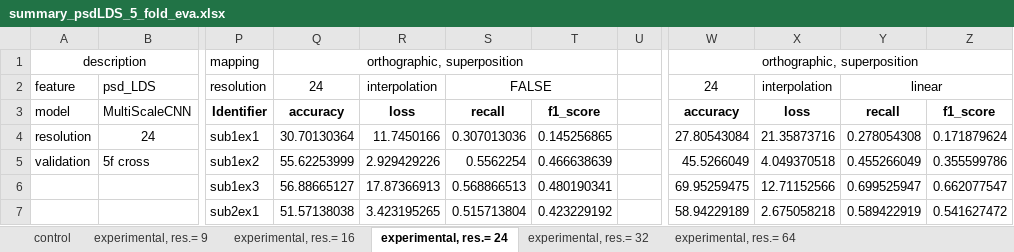
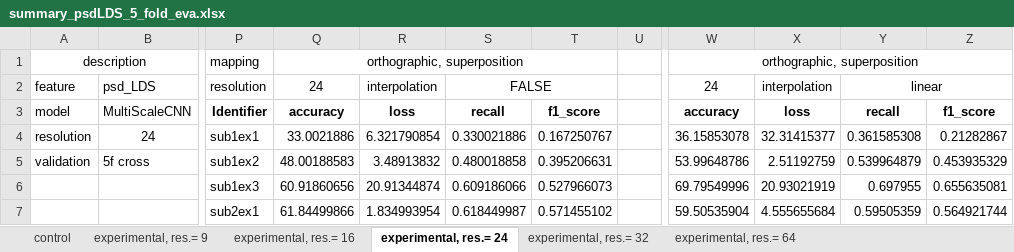
Before and after one commit to Malcolm-XY/channelmatrix_2d, an Excel workbook: Results/summary_psdLDS_5_fold_eva.xlsx, sheet experimental, res.= 24, drawn as a sheet; only a part is shown, gaps mark what is left out; values as stored, in another font and other column widths than the file's, no borders; the diff covers the shown part only; the diff names each change by its address in the sheet, - before the commit and + after, or states it on an @@ line.

```diff
--- a/Results/summary_psdLDS_5_fold_eva.xlsx (sheet experimental, res.= 24)
+++ b/Results/summary_psdLDS_5_fold_eva.xlsx (sheet experimental, res.= 24)
-Q4: 30.70130364
+Q4: 33.0021886
-R4: 11.7450166
+R4: 6.321790854
-S4: 0.307013036
+S4: 0.330021886
-T4: 0.145256865
+T4: 0.167250767
-W4: 27.80543084
+W4: 36.15853078
-X4: 21.35873716
+X4: 32.31415377
-Y4: 0.278054308
+Y4: 0.361585308
-Z4: 0.171879624
+Z4: 0.21282867
-Q5: 55.62253999
+Q5: 48.00188583
-R5: 2.929429226
+R5: 3.48913832
-S5: 0.5562254
+S5: 0.480018858
-T5: 0.466638639
+T5: 0.395206631
-W5: 45.5266049
+W5: 53.99648786
-X5: 4.049370518
+X5: 2.51192759
-Y5: 0.455266049
+Y5: 0.539964879
-Z5: 0.355599786
+Z5: 0.453935329
-Q6: 56.88665127
+Q6: 60.91860656
-R6: 17.87366913
+R6: 20.91344874
-S6: 0.568866513
+S6: 0.609186066
-T6: 0.480190341
+T6: 0.527966073
-W6: 69.95259475
+W6: 69.79549996
-X6: 12.71152566
+X6: 20.93021919
-Y6: 0.699525947
+Y6: 0.697955
-Z6: 0.662077547
+Z6: 0.655635081
-Q7: 51.57138038
+Q7: 61.84499866
-R7: 3.423195265
+R7: 1.834993954
-S7: 0.515713804
+S7: 0.618449987
-T7: 0.423229192
+T7: 0.571455102
-W7: 58.94229189
+W7: 59.50535904
-X7: 2.675058218
+X7: 4.555655684
-Y7: 0.589422919
+Y7: 0.59505359
-Z7: 0.541627472
+Z7: 0.564921744
```
Also changed, not shown: 328 edited cells elsewhere in this sheet, sheet experimental, res.= 32, Results/summary_deLDS_5_fold_eva.xlsx, 1 other file.
